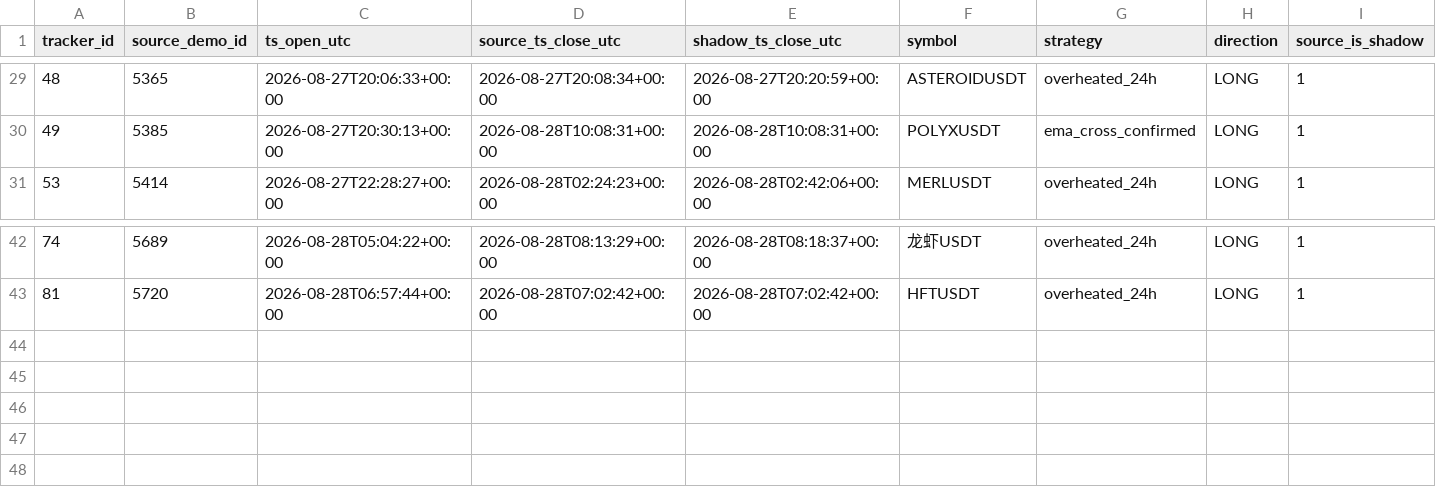
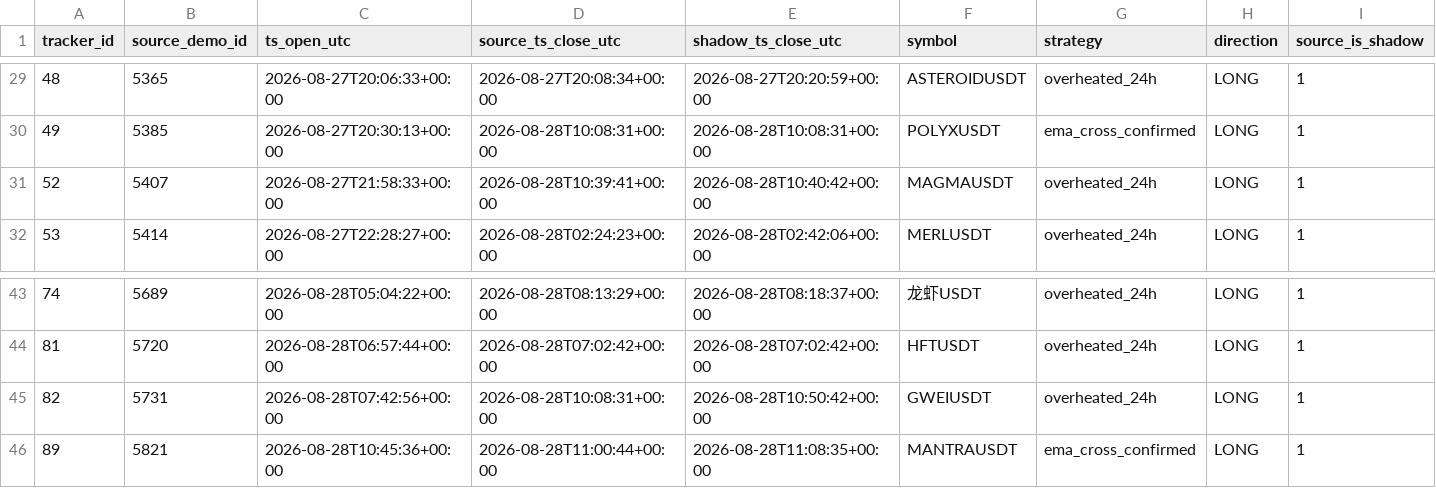
Before and after one commit to mamaligatudorjw-lang/Tv-bot, a CSV file: telegram-webhook-bot/outcome_trailing_shadow/forward_rows.csv, drawn as a sheet; only a part is shown, gaps mark what is left out; rows hold the shown columns only; the diff names each change by its address in the sheet, - before the commit and + after, or states it on an @@ line.

```diff
--- a/telegram-webhook-bot/outcome_trailing_shadow/forward_rows.csv
+++ b/telegram-webhook-bot/outcome_trailing_shadow/forward_rows.csv
+row 31: 52 | 5407 | 2026-08-27T21:58:33+00:00 | 2026-08-28T10:39:41+00:00 | 2026-08-28T10:40:42+00:00 | MAGMAUSDT | overheated_24h | LONG | 1
+row 45: 82 | 5731 | 2026-08-28T07:42:56+00:00 | 2026-08-28T10:08:31+00:00 | 2026-08-28T10:50:42+00:00 | GWEIUSDT | overheated_24h | LONG | 1
+row 46: 89 | 5821 | 2026-08-28T10:45:36+00:00 | 2026-08-28T11:00:44+00:00 | 2026-08-28T11:08:35+00:00 | MANTRAUSDT | ema_cross_confirmed | LONG | 1
```
Also changed, not shown: telegram-webhook-bot/outcome_trailing_shadow/forward_summary.csv, telegram-webhook-bot/outcome_trailing_shadow/paired_bootstrap.csv, 8 other files.
